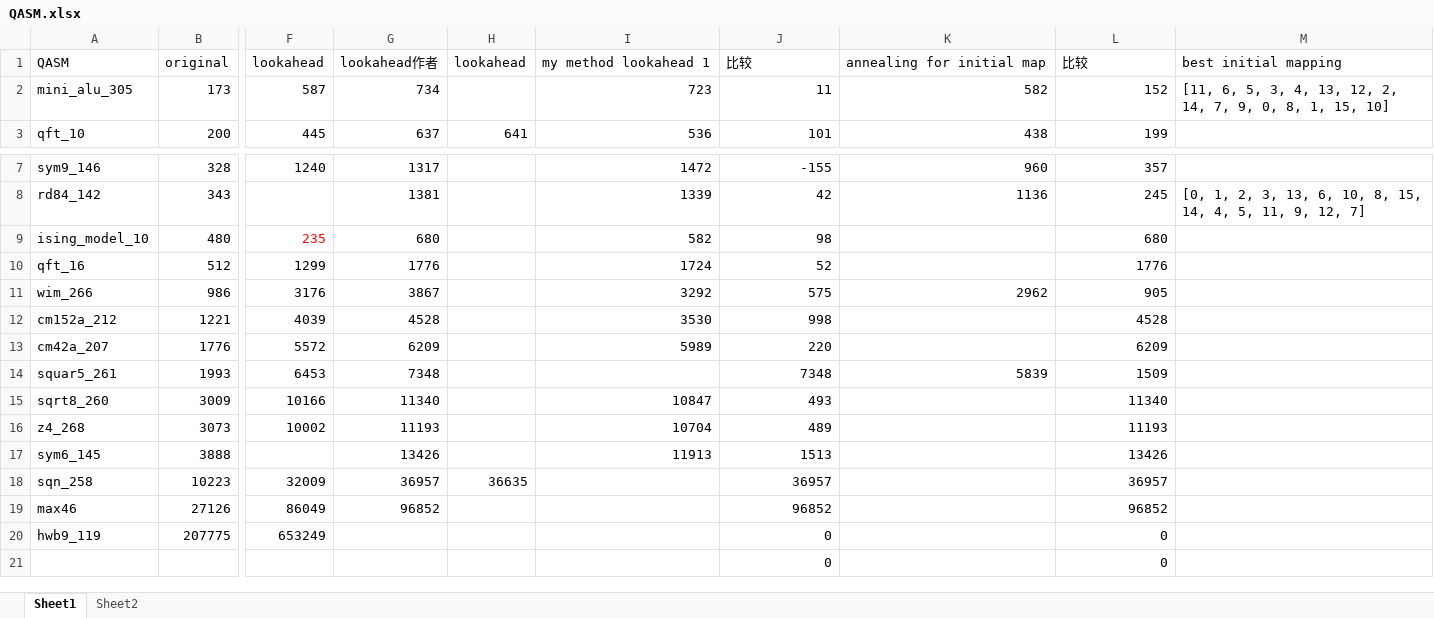
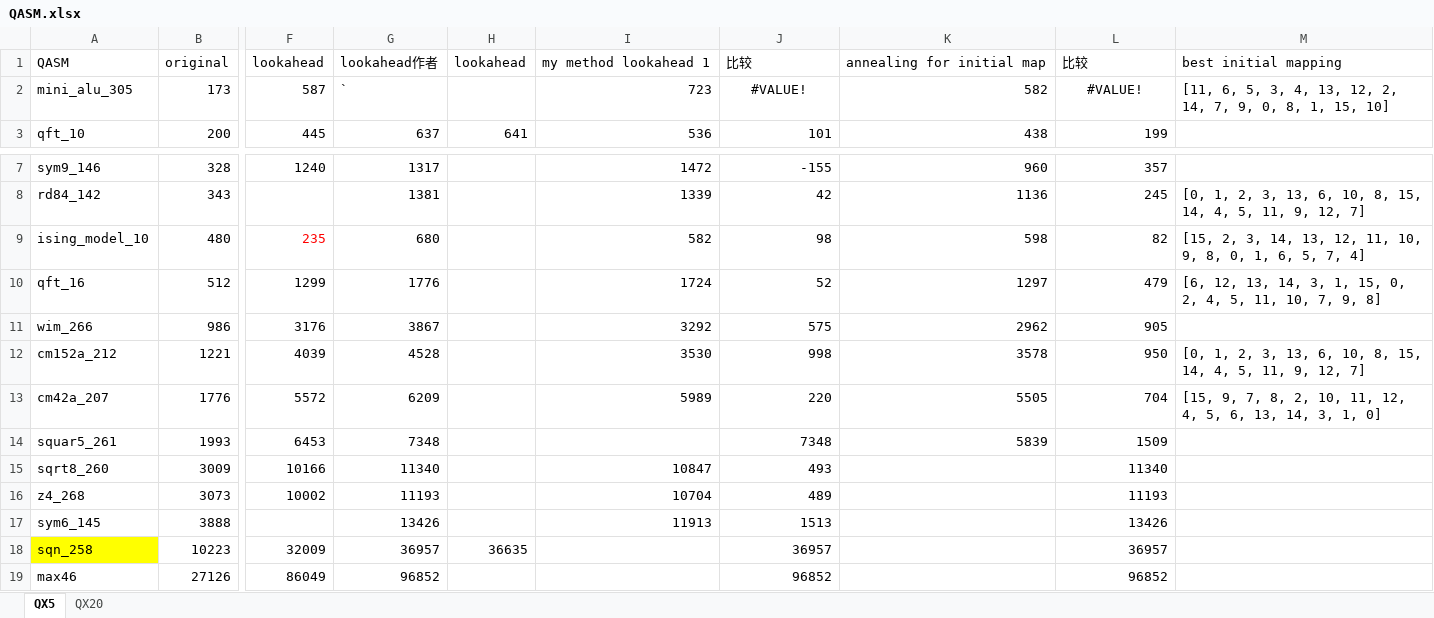
Before and after one commit to BensonZhou1991/circuittransform, an Excel workbook: result/QASM.xlsx, sheet QX5, drawn as a sheet; only a part is shown, gaps mark what is left out; the shorter side is filled out with more unchanged rows; values as stored, in another font and other column widths than the file's, no borders; conditional formats not drawn; the diff names each change by its address in the sheet, - before the commit and + after, or states it on an @@ line.

```diff
--- a/result/QASM.xlsx (sheet QX5)
+++ b/result/QASM.xlsx (sheet QX5)
-sheet tab: Sheet1
+sheet tab: QX5
-sheet tab: Sheet2
+sheet tab: QX20
-G2: 734
+G2: `
-J2: 11
+J2: #VALUE!
-J2 alignment: right
+J2 alignment: center
-L2: 152
+L2: #VALUE!
-L2 alignment: right
+L2 alignment: center
-K9: (empty)
+K9: 598
-L9: 680
+L9: 82
-M9: (empty)
+M9: [15, 2, 3, 14, 13, 12, 11, 10, 9, 8, 0, 1, 6, 5, 7, 4]
-K10: (empty)
+K10: 1297
-L10: 1776
+L10: 479
-M10: (empty)
+M10: [6, 12, 13, 14, 3, 1, 15, 0, 2, 4, 5, 11, 10, 7, 9, 8]
-K12: (empty)
+K12: 3578
-L12: 4528
+L12: 950
-M12: (empty)
+M12: [0, 1, 2, 3, 13, 6, 10, 8, 15, 14, 4, 5, 11, 9, 12, 7]
-K13: (empty)
+K13: 5505
-L13: 6209
+L13: 704
-M13: (empty)
+M13: [15, 9, 7, 8, 2, 10, 11, 12, 4, 5, 6, 13, 14, 3, 1, 0]
-A18 fill: none
+A18 fill: #FFFF00
```
Also changed, not shown: sheet QX20, 52 other files.
